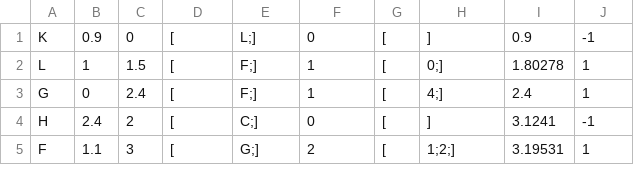
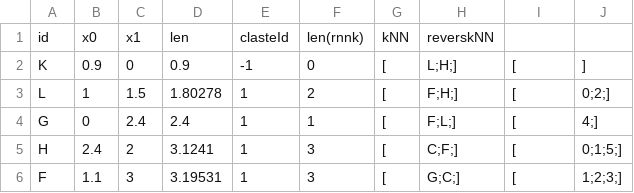
Before and after one commit to tomektarabasz/phd-data-mining, a CSV file: Data/optimVersionDebug.csv, drawn as a sheet; only a part is shown; the diff covers the shown part only.

Commit message:
Optim and naive gives the same results

```diff
--- a/Data/optimVersionDebug.csv
+++ b/Data/optimVersionDebug.csv
@@ -1,5 +1,6 @@
-K,0.9,0,[,L;],0,[,],0.9,-1
-L,1,1.5,[,F;],1,[,0;],1.80278,1
-G,0,2.4,[,F;],1,[,4;],2.4,1
-H,2.4,2,[,C;],0,[,],3.1241,-1
-F,1.1,3,[,G;],2,[,1;2;],3.19531,1
+id,x0,x1,len,clasteId,len(rnnk),kNN,reverskNN,
+K,0.9,0,0.9,-1,0,[,L;H;],[,],
+L,1,1.5,1.80278,1,2,[,F;H;],[,0;2;],
+G,0,2.4,2.4,1,1,[,F;L;],[,4;],
+H,2.4,2,3.1241,1,3,[,C;F;],[,0;1;5;],
+F,1.1,3,3.19531,1,3,[,G;C;],[,1;2;3;],
```
Also changed, not shown: 39 edited cells elsewhere in this file, Data/naiveVersionDebug.csv, 13 other files.
